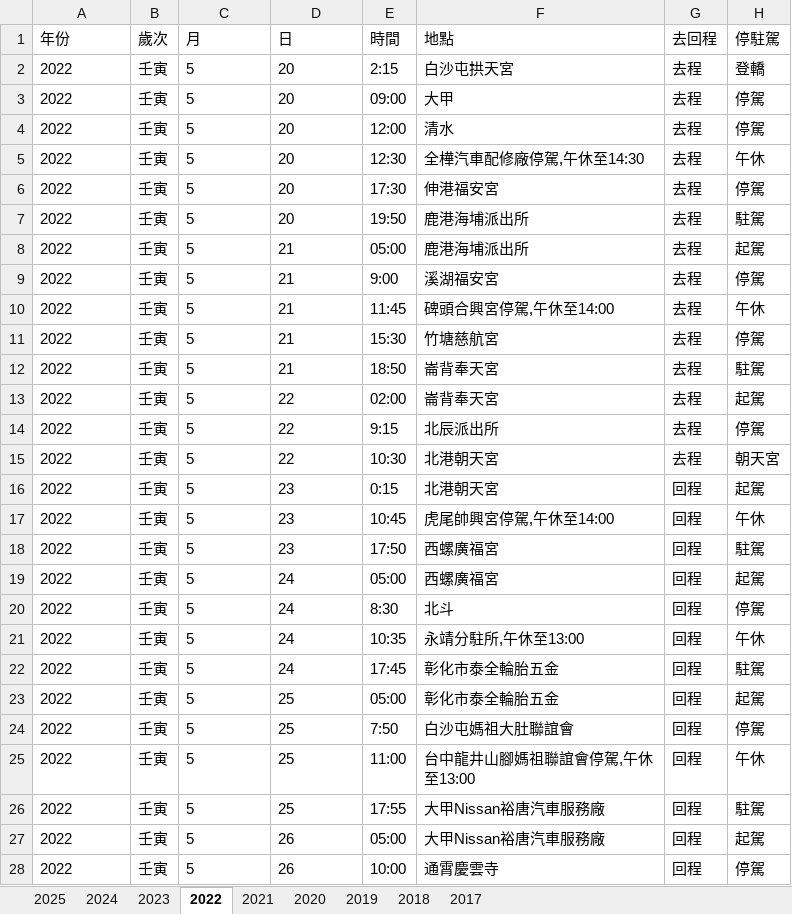
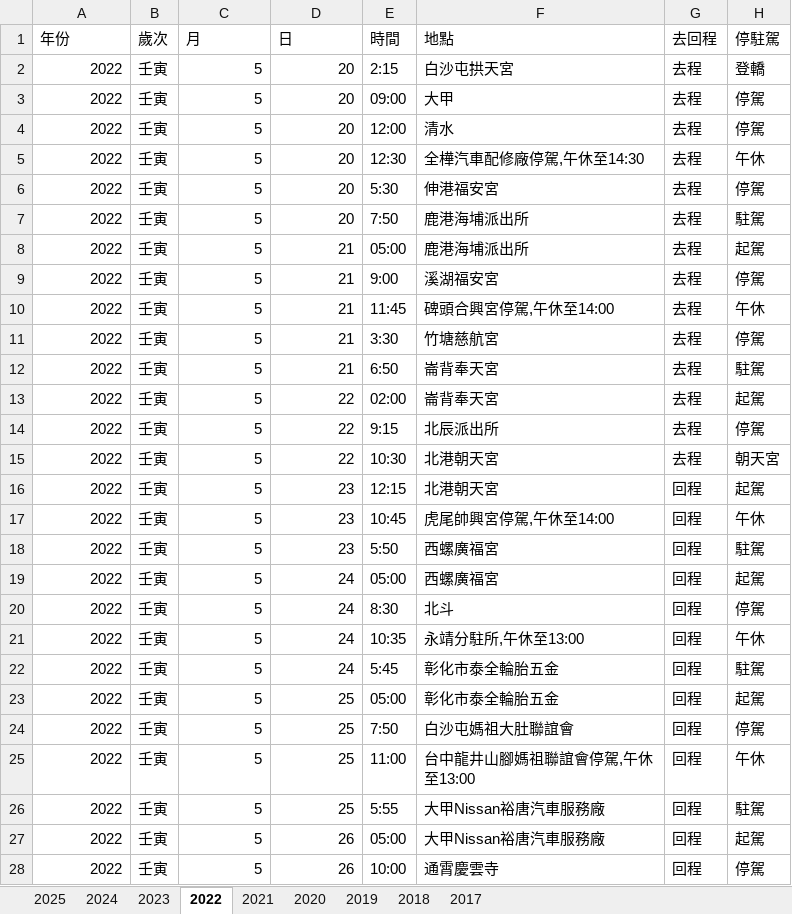
Before and after one commit to suptuchstop/mazu--cloud, an Excel workbook: BaishatunMAZU_Data.xlsx, sheet 2022, drawn as a sheet; only a part is shown; values as stored, in another font and other column widths than the file's, no borders; the diff covers the shown part only; the diff names each change by its address in the sheet, - before the commit and + after, or states it on an @@ line.

```diff
--- a/BaishatunMAZU_Data.xlsx (sheet 2022)
+++ b/BaishatunMAZU_Data.xlsx (sheet 2022)
-A2:A28 alignment: left
+A2:A28 alignment: right
-C2:D28 alignment: left
+C2:D28 alignment: right
-E6 (時間): 17:30
+E6 (時間): 5:30
-E7 (時間): 19:50
+E7 (時間): 7:50
-E11 (時間): 15:30
+E11 (時間): 3:30
-E12 (時間): 18:50
+E12 (時間): 6:50
-E16 (時間): 0:15
+E16 (時間): 12:15
-E18 (時間): 17:50
+E18 (時間): 5:50
-E22 (時間): 17:45
+E22 (時間): 5:45
-E26 (時間): 17:55
+E26 (時間): 5:55
```
Also changed, not shown: 1 edited cell and cell formats elsewhere in this sheet, sheet 2021, sheet 2017, sheet 2023, sheet 2018, sheet 2025, sheet 2020, 1 more sheet.
